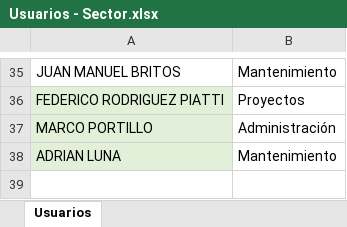
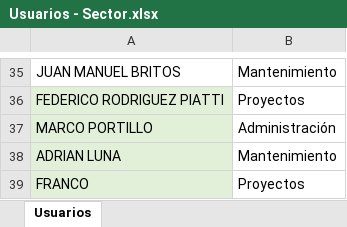
Before and after one commit to chamomatias/Finnegans, an Excel workbook: Usuarios - Sector.xlsx, sheet Usuarios, drawn as a sheet; only a part is shown, gaps mark what is left out; values as stored, in another font and other column widths than the file's, no borders; conditional formats and table styles not drawn; the diff names each change by its address in the sheet, - before the commit and + after, or states it on an @@ line.

Commit message:
Agregué el usuario Franco

```diff
--- a/Usuarios - Sector.xlsx (sheet Usuarios)
+++ b/Usuarios - Sector.xlsx (sheet Usuarios)
+row 39: FRANCO | Proyectos
```
